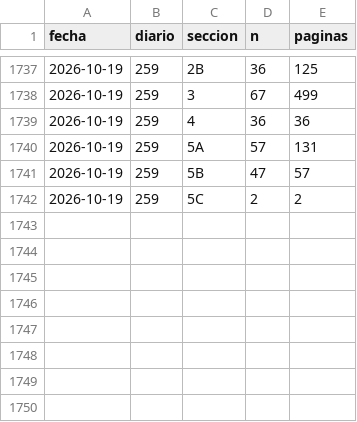
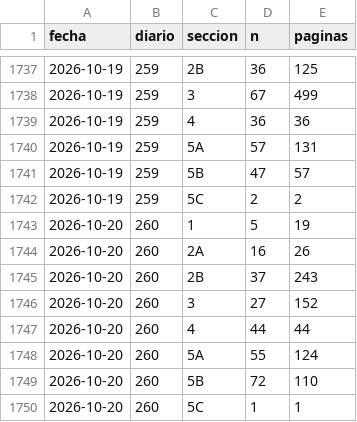
Before and after one commit to slopezrap/hiperlegislacion, a CSV file: data/dias/2026.csv, drawn as a sheet; only a part is shown, gaps mark what is left out; the diff names each change by its address in the sheet, - before the commit and + after, or states it on an @@ line.

```diff
--- a/data/dias/2026.csv
+++ b/data/dias/2026.csv
+row 1743: 2026-10-20 | 260 | 1 | 5 | 19
+row 1744: 2026-10-20 | 260 | 2A | 16 | 26
+row 1745: 2026-10-20 | 260 | 2B | 37 | 243
+row 1746: 2026-10-20 | 260 | 3 | 27 | 152
+row 1747: 2026-10-20 | 260 | 4 | 44 | 44
+row 1748: 2026-10-20 | 260 | 5A | 55 | 124
+row 1749: 2026-10-20 | 260 | 5B | 72 | 110
+row 1750: 2026-10-20 | 260 | 5C | 1 | 1
```
Also changed, not shown: data/s1/2026.csv, docs/data/observatorio_anual.csv, 1 other file.
